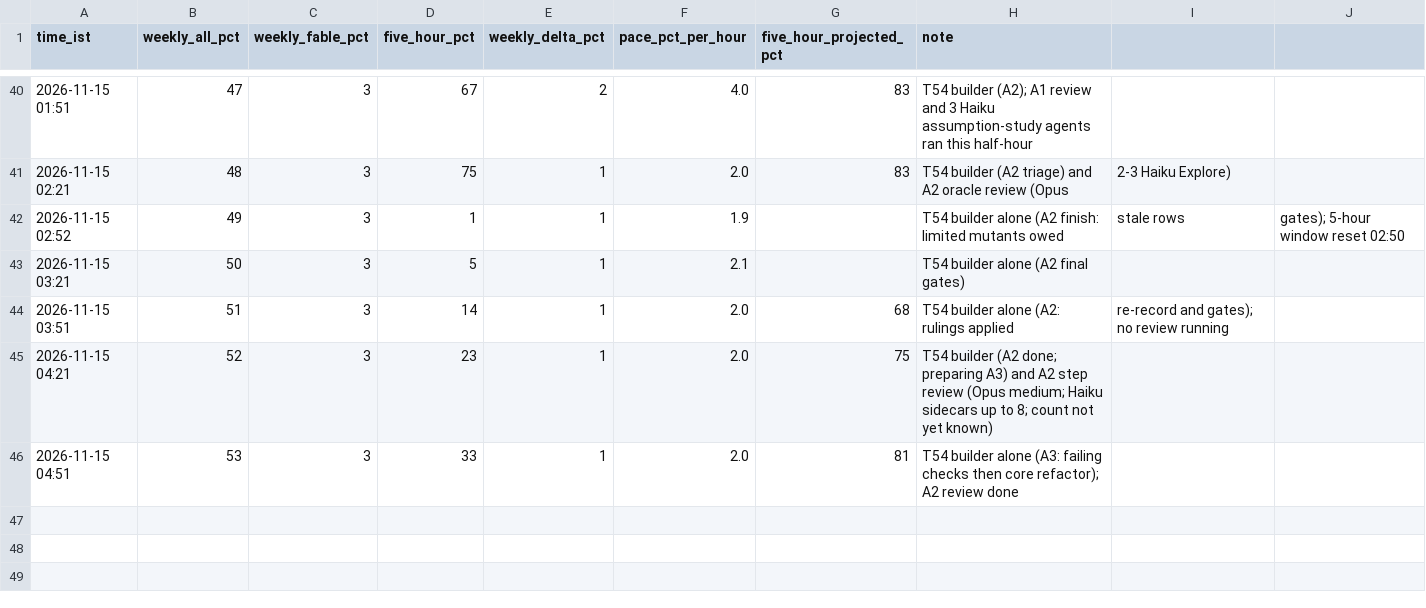
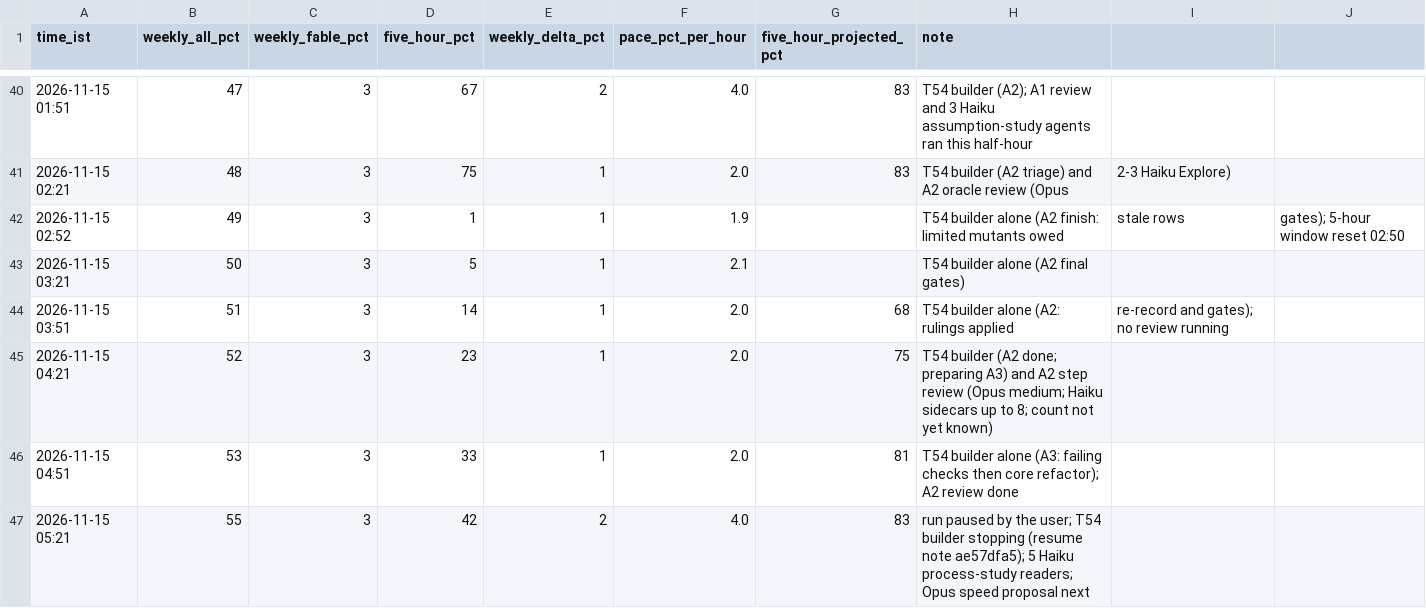
Before and after one commit to heyitsarpit/flow-state, a CSV file: wiki/plans/flow/references/usage/v3-usage-log.csv, drawn as a sheet; only a part is shown, gaps mark what is left out.

```diff
--- a/wiki/plans/flow/references/usage/v3-usage-log.csv
+++ b/wiki/plans/flow/references/usage/v3-usage-log.csv
@@ -46 +46,2 @@ time_ist,weekly_all_pct,weekly_fable_pct,five_hour_pct,weekly_delta_pct,pace_pct
 2026-11-15 04:51,53,3,33,1,2.0,81,T54 builder alone (A3: failing checks then core refactor); A2 review done
+2026-11-15 05:21,55,3,42,2,4.0,83,run paused by the user; T54 builder stopping (resume note ae57dfa5); 5 Haiku process-study readers; Opus speed proposal next
```
Also changed, not shown: 1 other file.
